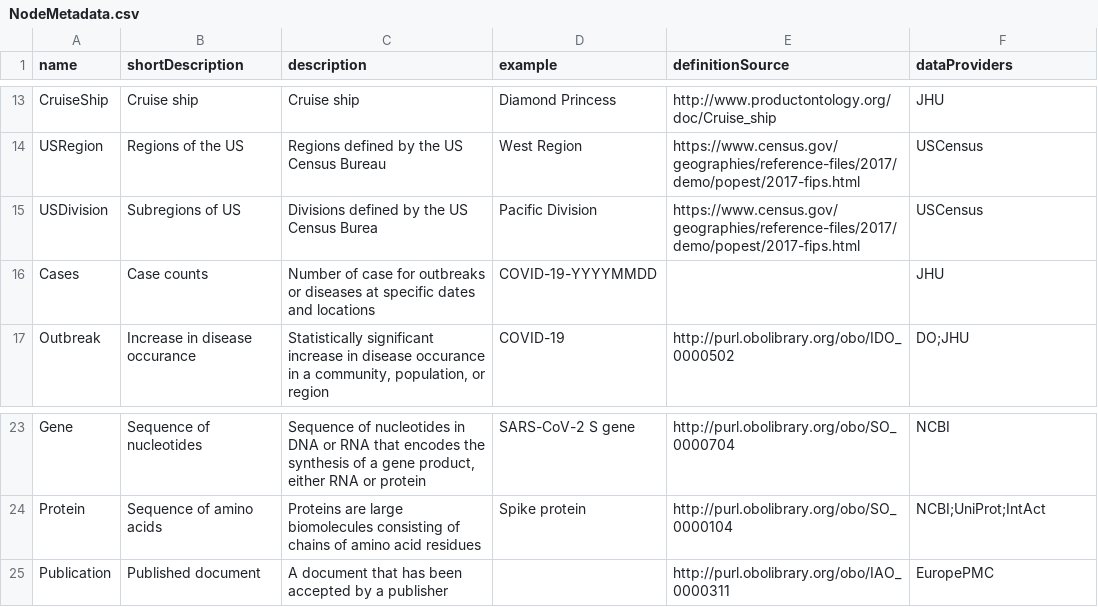
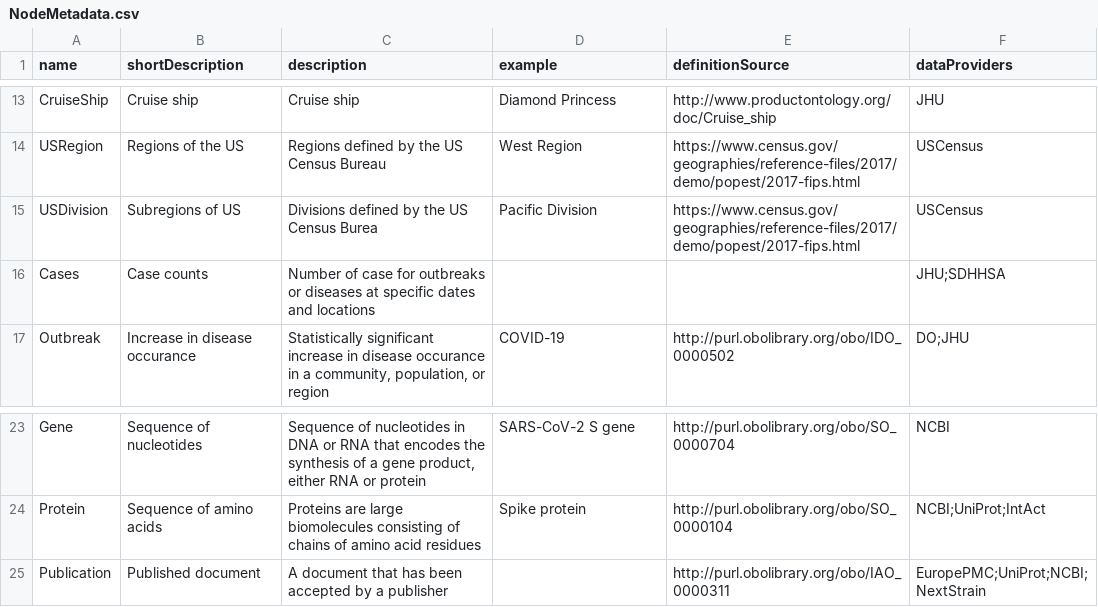
Before and after one commit to covid-19-net/covid-19-community, a CSV file: reference_data/NodeMetadata.csv, drawn as a sheet; only a part is shown, gaps mark what is left out.

```diff
--- a/reference_data/NodeMetadata.csv
+++ b/reference_data/NodeMetadata.csv
@@ -15,3 +15,3 @@ USRegion,Regions of the US,Regions defined by the US Census Bureau,West Region,h
 USDivision,Subregions of US,Divisions defined by the US Census Burea,Pacific Division,https://www.census.gov/geographies/reference-files/2017/demo/popest/2017-fips.html,USCensus
-Cases,Case counts,Number of case for outbreaks or diseases at specific dates and locations,COVID-19-YYYYMMDD,,JHU
+Cases,Case counts,Number of case for outbreaks or diseases at specific dates and locations,,,JHU;SDHHSA
 Outbreak,Increase in disease occurance,"Statistically significant increase in disease occurance in a community, population, or region",COVID-19,http://purl.obolibrary.org/obo/IDO_0000502,DO;JHU
@@ -24,2 +24,2 @@ Gene,Sequence of nucleotides,"Sequence of nucleotides in DNA or RNA that encodes
 Protein,Sequence of amino acids,Proteins are large biomolecules consisting of chains of amino acid residues,Spike protein,http://purl.obolibrary.org/obo/SO_0000104,NCBI;UniProt;IntAct
-Publication,Published document,A document that has been accepted by a publisher,,http://purl.obolibrary.org/obo/IAO_0000311,EuropePMC
+Publication,Published document,A document that has been accepted by a publisher,,http://purl.obolibrary.org/obo/IAO_0000311,EuropePMC;UniProt;NCBI;NextStrain
```
Also changed, not shown: reference_data/DataProvider.csv, 20 other files.
